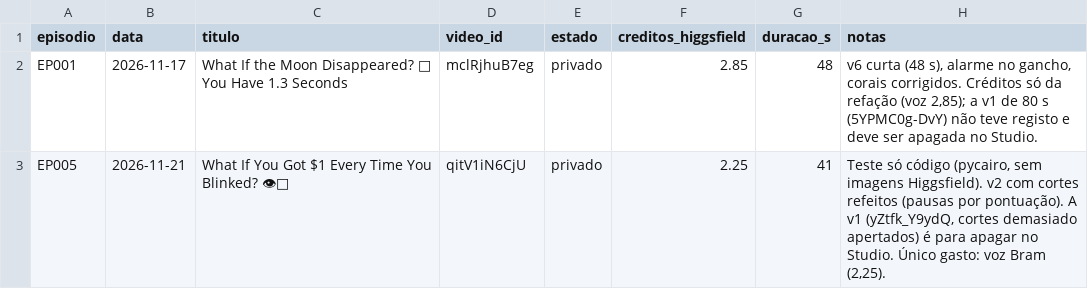
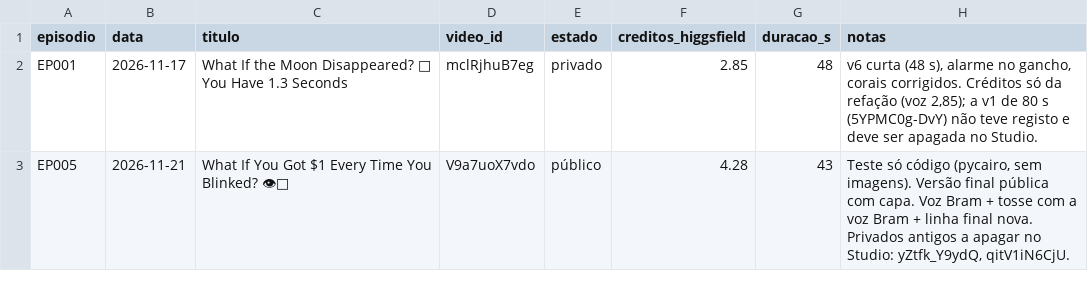
Before and after one commit to mataprojetos/ytauto, a CSV file: episodios/registo.csv, drawn as a sheet; the diff names each change by its address in the sheet, - before the commit and + after, or states it on an @@ line.

```diff
--- a/episodios/registo.csv
+++ b/episodios/registo.csv
-D3 (video_id): qitV1iN6CjU
+D3 (video_id): V9a7uoX7vdo
-E3 (estado): privado
+E3 (estado): público
-F3 (creditos_higgsfield): 2.25
+F3 (creditos_higgsfield): 4.28
-G3 (duracao_s): 41
+G3 (duracao_s): 43
-H3 (notas): …(pycairo, sem imagens Higgsfield). v2 com cortes refeitos (pausas por pontuação). A v1 (yZtfk_Y9ydQ, cortes demasiado apertados) é para apagar no Studio. Único gasto: voz Bram (2,25).
+H3 (notas): …(pycairo, sem imagens). Versão final pública com capa. Voz Bram + tosse com a voz Bram + linha final nova. Privados antigos a apagar no Studio: yZtfk_Y9ydQ, qitV1iN6CjU.
```
Also changed, not shown: 4 other files.
